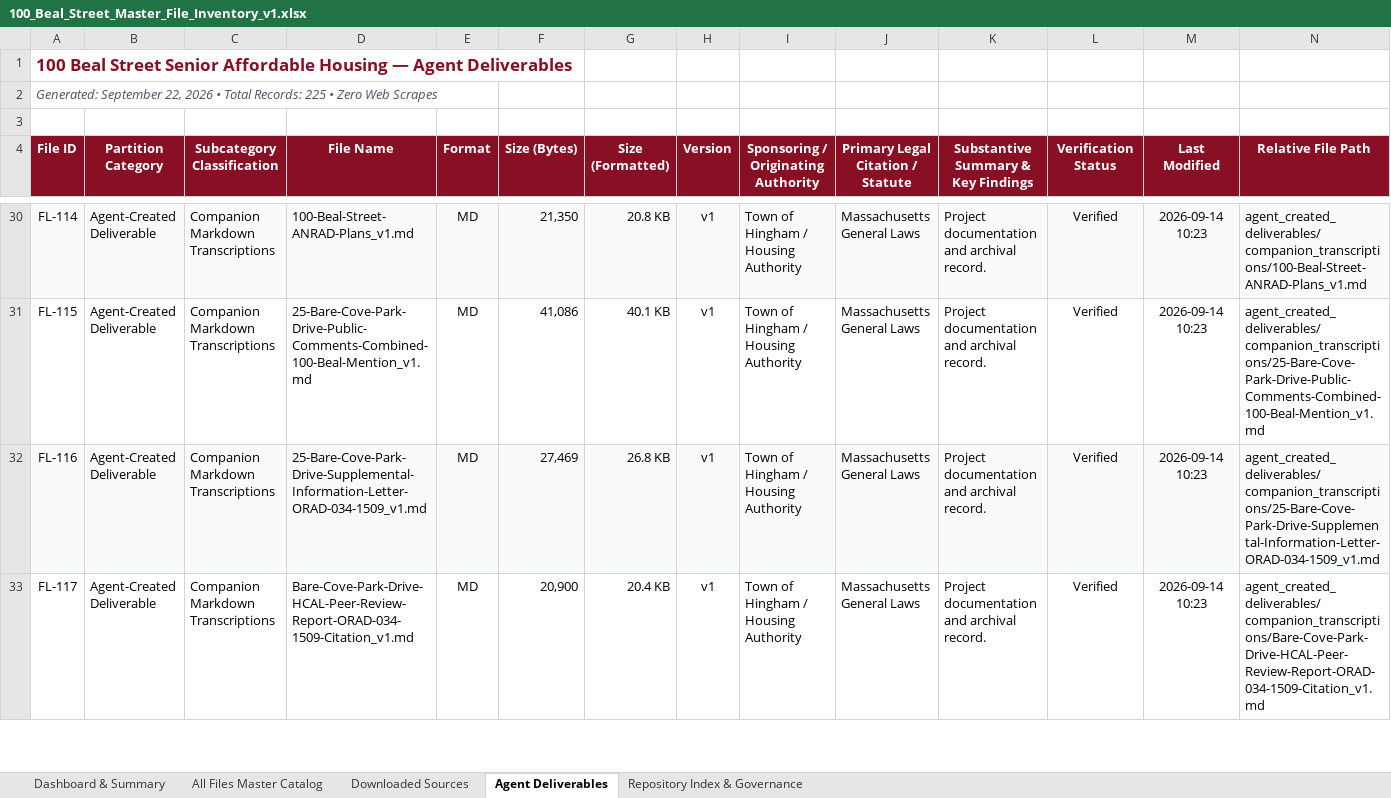
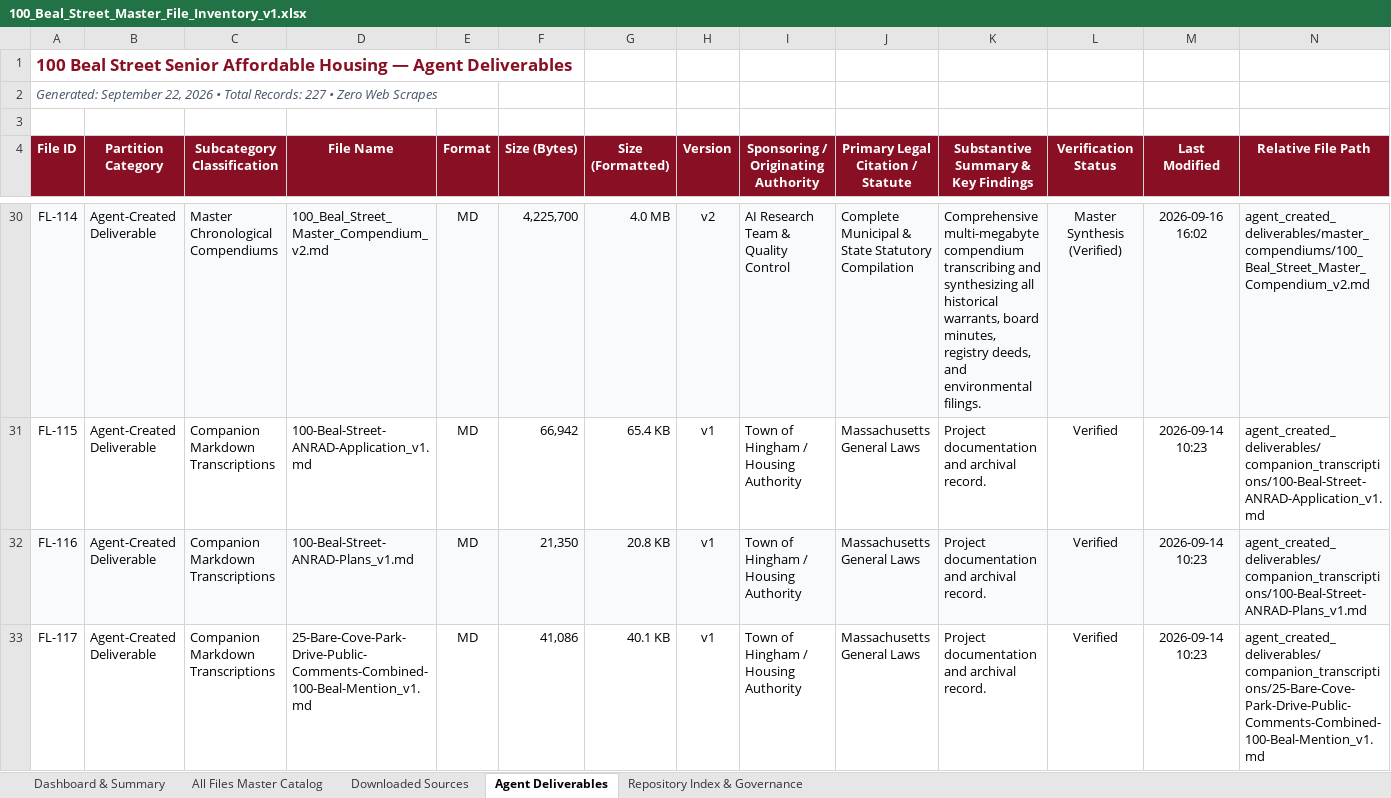
Before and after one commit to seanbuilds/beal-street-senior-affordable-housing, an Excel workbook: 100_Beal_Street_Master_File_Inventory_v1.xlsx, sheet Agent Deliverables, drawn as a sheet; only a part is shown, gaps mark what is left out; values as stored, in another font and other column widths than the file's, no borders; the diff covers the shown part only; the diff names each change by its address in the sheet, - before the commit and + after, or states it on an @@ line.

Commit message:
Add verifiable facts and human document master PDF and markdown v1

```diff
--- a/100_Beal_Street_Master_File_Inventory_v1.xlsx (sheet Agent Deliverables)
+++ b/100_Beal_Street_Master_File_Inventory_v1.xlsx (sheet Agent Deliverables)
-A2 (File ID): …Total Records: 225 • Zero…
+A2 (File ID): …Total Records: 227 • Zero…
-C30 (Subcategory Classification): Companion Markdown Transcriptions
+C30 (Subcategory Classification): Master Chronological Compendiums
-D30 (File Name): 100-Beal-Street-ANRAD-Plans_v1.md
+D30 (File Name): 100_Beal_Street_Master_Compendium_v2.md
-F30 (Size (Bytes)): 21,350
+F30 (Size (Bytes)): 4,225,700
-G30 (Size (Formatted)): 20.8 KB
+G30 (Size (Formatted)): 4.0 MB
-H30 (Version): v1
+H30 (Version): v2
-I30: Town of Hingham / Housing Authority
+I30: AI Research Team & Quality Control
-J30 (Primary Legal Citation / Statute): Massachusetts General Laws
+J30 (Primary Legal Citation / Statute): Complete Municipal & State Statutory Compilation
-K30: Project documentation and archival record.
+K30: Comprehensive multi-megabyte compendium transcribing and synthesizing all historical warrants, board minutes, registry deeds, and environmental filings.
-L30 (Verification Status): Verified
+L30 (Verification Status): Master Synthesis (Verified)
-M30 (Last Modified): 2026-09-14 10:23
+M30 (Last Modified): 2026-09-16 16:02
-N30 (Relative File Path): agent_created_deliverables/companion_transcriptions/100-Beal-Street-ANRAD-Plans_v1.md
+N30 (Relative File Path): agent_created_deliverables/master_compendiums/100_Beal_Street_Master_Compendium_v2.md
-D31 (File Name): 25-Bare-Cove-Park-Drive-Public-Comments-Combined-100-Beal-Mention_v1.md
+D31 (File Name): 100-Beal-Street-ANRAD-Application_v1.md
-F31 (Size (Bytes)): 41,086
+F31 (Size (Bytes)): 66,942
-G31 (Size (Formatted)): 40.1 KB
+G31 (Size (Formatted)): 65.4 KB
-N31 (Relative File Path): agent_created_deliverables/companion_transcriptions/25-Bare-Cove-Park-Drive-Public-Comments-Combined-100-Beal-Mention_v1.md
+N31 (Relative File Path): agent_created_deliverables/companion_transcriptions/100-Beal-Street-ANRAD-Application_v1.md
-D32 (File Name): 25-Bare-Cove-Park-Drive-Supplemental-Information-Letter-ORAD-034-1509_v1.md
+D32 (File Name): 100-Beal-Street-ANRAD-Plans_v1.md
-F32 (Size (Bytes)): 27,469
+F32 (Size (Bytes)): 21,350
-G32 (Size (Formatted)): 26.8 KB
+G32 (Size (Formatted)): 20.8 KB
-N32 (Relative File Path): agent_created_deliverables/companion_transcriptions/25-Bare-Cove-Park-Drive-Supplemental-Information-Letter-ORAD-034-1509_v1.md
+N32 (Relative File Path): agent_created_deliverables/companion_transcriptions/100-Beal-Street-ANRAD-Plans_v1.md
-D33 (File Name): Bare-Cove-Park-Drive-HCAL-Peer-Review-Report-ORAD-034-1509-Citation_v1.md
+D33 (File Name): 25-Bare-Cove-Park-Drive-Public-Comments-Combined-100-Beal-Mention_v1.md
-F33 (Size (Bytes)): 20,900
+F33 (Size (Bytes)): 41,086
-G33 (Size (Formatted)): 20.4 KB
+G33 (Size (Formatted)): 40.1 KB
-N33 (Relative File Path): agent_created_deliverables/companion_transcriptions/Bare-Cove-Park-Drive-HCAL-Peer-Review-Report-ORAD-034-1509-Citation_v1.md
+N33 (Relative File Path): agent_created_deliverables/companion_transcriptions/25-Bare-Cove-Park-Drive-Public-Comments-Combined-100-Beal-Mention_v1.md
```
Also changed, not shown: 2 added rows and 1040 edited cells elsewhere in this sheet, sheet All Files Master Catalog, sheet Dashboard & Summary, 3 other files.
